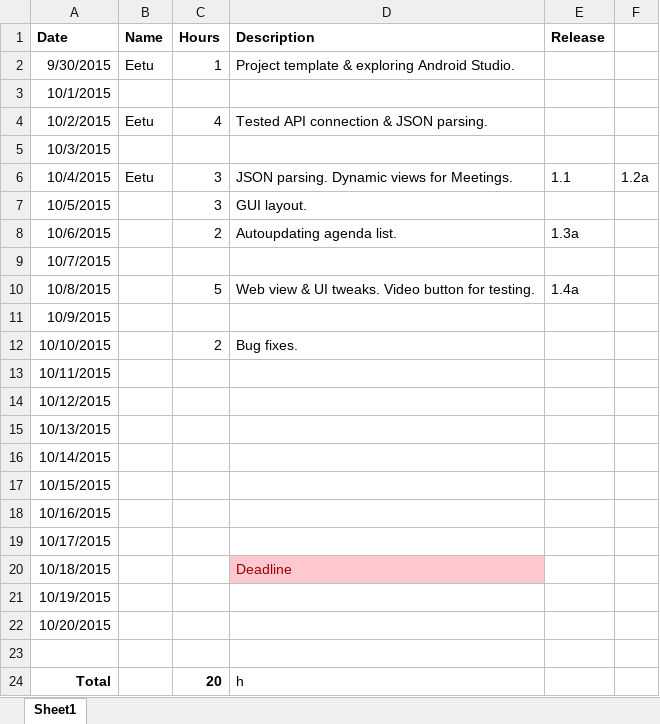
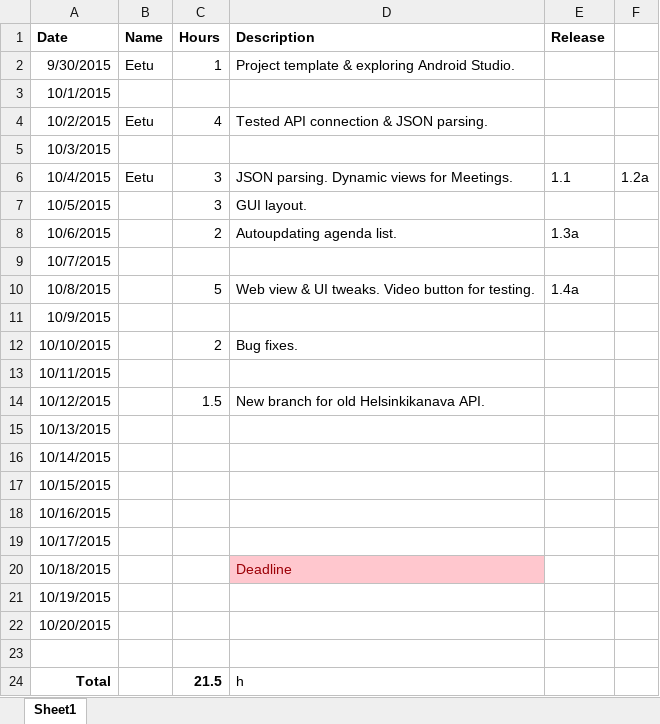
Before and after one commit to spartacus-technologies/helsinkipaatokset, an Excel workbook: Documentation/WorkingHoursLog.xlsx, sheet Sheet1, drawn as a sheet; values as stored, in another font and other column widths than the file's, no borders; the diff names each change by its address in the sheet, - before the commit and + after, or states it on an @@ line.

```diff
--- a/Documentation/WorkingHoursLog.xlsx (sheet Sheet1)
+++ b/Documentation/WorkingHoursLog.xlsx (sheet Sheet1)
-C14 (Hours): (empty)
+C14 (Hours): 1.5
-D14 (Description): (empty)
+D14 (Description): New branch for old Helsinkikanava API.
-C24 (Hours): 20
+C24 (Hours): 21.5
```
Also changed, not shown: 7 other files.
